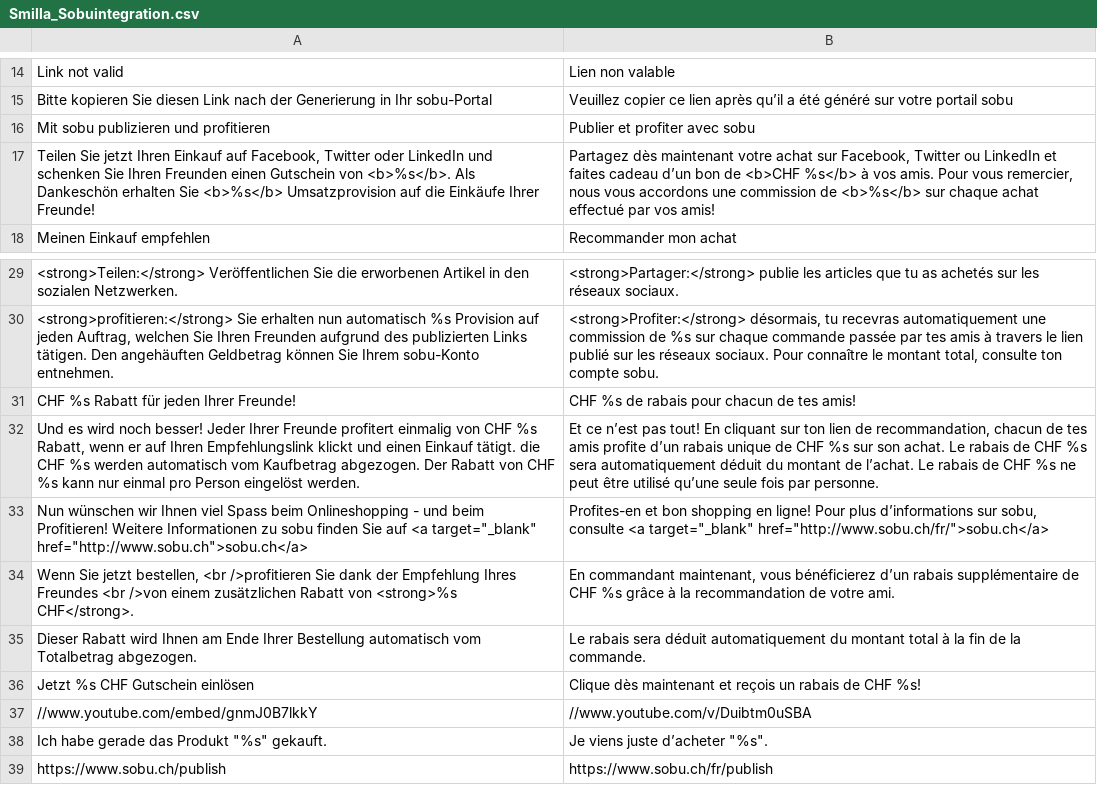
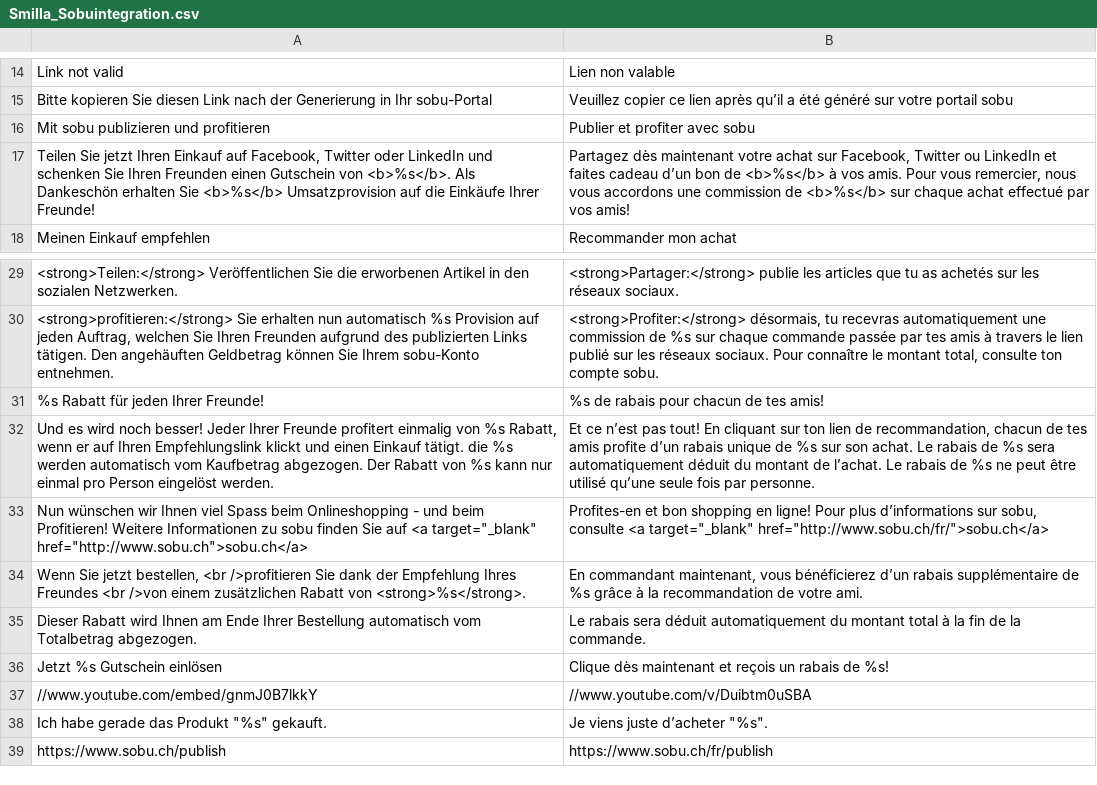
Before and after one commit to OpenMageModuleFostering/smilla_sobuintegration, a CSV file: app/locale/fr_FR/Smilla_Sobuintegration.csv, drawn as a sheet; only a part is shown, gaps mark what is left out.

```diff
--- a/app/locale/fr_FR/Smilla_Sobuintegration.csv
+++ b/app/locale/fr_FR/Smilla_Sobuintegration.csv
@@ -16,3 +16,3 @@
 "Mit sobu publizieren und profitieren","Publier et profiter avec sobu"
-"Teilen Sie jetzt Ihren Einkauf auf Facebook, Twitter oder LinkedIn und schenken Sie Ihren Freunden einen Gutschein von <b>%s</b>. Als Dankeschön erhalten Sie <b>%s</b> Umsatzprovision auf die Einkäufe Ihrer Freunde!","Partagez dès maintenant votre achat sur Facebook, Twitter ou LinkedIn et faites cadeau d’un bon de <b>CHF %s</b> à vos amis. Pour vous remercier, nous vous accordons une commission de <b>%s</b> sur chaque achat effectué par vos amis!"
+"Teilen Sie jetzt Ihren Einkauf auf Facebook, Twitter oder LinkedIn und schenken Sie Ihren Freunden einen Gutschein von <b>%s</b>. Als Dankeschön erhalten Sie <b>%s</b> Umsatzprovision auf die Einkäufe Ihrer Freunde!","Partagez dès maintenant votre achat sur Facebook, Twitter ou LinkedIn et faites cadeau d’un bon de <b>%s</b> à vos amis. Pour vous remercier, nous vous accordons une commission de <b>%s</b> sur chaque achat effectué par vos amis!"
 "Meinen Einkauf empfehlen","Recommander mon achat"
@@ -30,8 +30,8 @@
 "<strong>profitieren:</strong> Sie erhalten nun automatisch %s Provision auf jeden Auftrag, welchen Sie Ihren Freunden aufgrund des publizierten Links tätigen. Den angehäuften Geldbetrag können Sie Ihrem sobu-Konto entnehmen.","<strong>Profiter:</strong> désormais, tu recevras automatiquement une commission de %s sur chaque commande passée par tes amis à travers le lien publié sur les réseaux sociaux. Pour connaître le montant total, consulte ton compte sobu."
-"CHF %s Rabatt für jeden Ihrer Freunde!","CHF %s de rabais pour chacun de tes amis!"
-"Und es wird noch besser! Jeder Ihrer Freunde profitert einmalig von CHF %s Rabatt, wenn er auf Ihren Empfehlungslink klickt und einen Einkauf tätigt. die CHF %s werden automatisch vom Kaufbetrag abgezogen. Der Rabatt von CHF %s kann nur einmal pro Person eingelöst werden.","Et ce n’est pas tout! En cliquant sur ton lien de recommandation, chacun de tes amis profite d’un rabais unique de CHF %s sur son achat. Le rabais de CHF %s sera automatiquement déduit du montant de l’achat. Le rabais de CHF %s ne peut être utilisé qu’une seule fois par personne."
+"%s Rabatt für jeden Ihrer Freunde!","%s de rabais pour chacun de tes amis!"
+"Und es wird noch besser! Jeder Ihrer Freunde profitert einmalig von %s Rabatt, wenn er auf Ihren Empfehlungslink klickt und einen Einkauf tätigt. die %s werden automatisch vom Kaufbetrag abgezogen. Der Rabatt von %s kann nur einmal pro Person eingelöst werden.","Et ce n’est pas tout! En cliquant sur ton lien de recommandation, chacun de tes amis profite d’un rabais unique de %s sur son achat. Le rabais de %s sera automatiquement déduit du montant de l’achat. Le rabais de %s ne peut être utilisé qu’une seule fois par personne."
 "Nun wünschen wir Ihnen viel Spass beim Onlineshopping - und beim Profitieren! Weitere Informationen zu sobu finden Sie auf <a target=""_blank"" href=""http://www.sobu.ch"">sobu.ch</a>","Profites-en et bon shopping en ligne! Pour plus d’informations sur sobu, consulte <a target=""_blank"" href=""http://www.sobu.ch/fr/"">sobu.ch</a>"
-"Wenn Sie jetzt bestellen, <br />profitieren Sie dank der Empfehlung Ihres Freundes <br />von einem zusätzlichen Rabatt von <strong>%s CHF</strong>.","En commandant maintenant, vous bénéficierez d’un rabais supplémentaire de CHF %s grâce à la recommandation de votre ami."
+"Wenn Sie jetzt bestellen, <br />profitieren Sie dank der Empfehlung Ihres Freundes <br />von einem zusätzlichen Rabatt von <strong>%s</strong>.","En commandant maintenant, vous bénéficierez d’un rabais supplémentaire de %s grâce à la recommandation de votre ami."
 "Dieser Rabatt wird Ihnen am Ende Ihrer Bestellung automatisch vom Totalbetrag abgezogen.","Le rabais sera déduit automatiquement du montant total à la fin de la commande."
-"Jetzt %s CHF Gutschein einlösen","Clique dès maintenant et reçois un rabais de CHF %s!"
+"Jetzt %s Gutschein einlösen","Clique dès maintenant et reçois un rabais de %s!"
 "//www.youtube.com/embed/gnmJ0B7lkkY","//www.youtube.com/v/Duibtm0uSBA"
```
Also changed, not shown: app/locale/de_CH/Smilla_Sobuintegration.csv, app/locale/de_DE/Smilla_Sobuintegration.csv, 7 other files.
